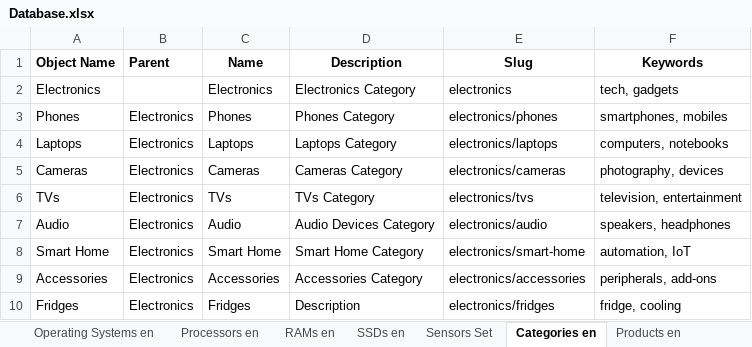
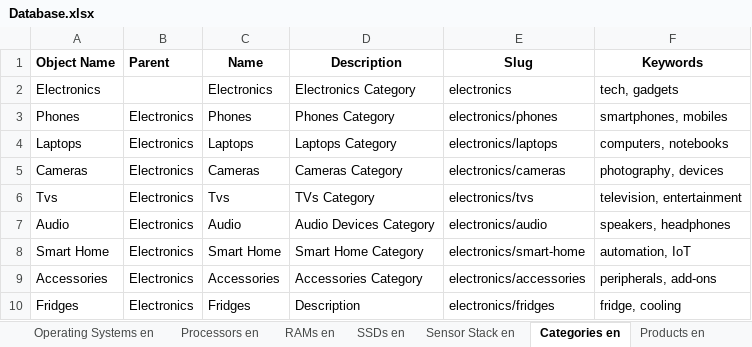
Before and after one commit to siwachs/PIM-System, an Excel workbook: imports/Database.xlsx, sheet Categories en, drawn as a sheet; values as stored, in another font and other column widths than the file's, no borders; the diff names each change by its address in the sheet, - before the commit and + after, or states it on an @@ line.

```diff
--- a/imports/Database.xlsx (sheet Categories en)
+++ b/imports/Database.xlsx (sheet Categories en)
-sheet tab: Sensors Set
+sheet tab: Sensor Stack en
-A6 (Object Name): TVs
+A6 (Object Name): Tvs
-C6 (Name): TVs
+C6 (Name): Tvs
```
Also changed, not shown: sheet Sensor Stack en, sheet Products en, 13 other files.
